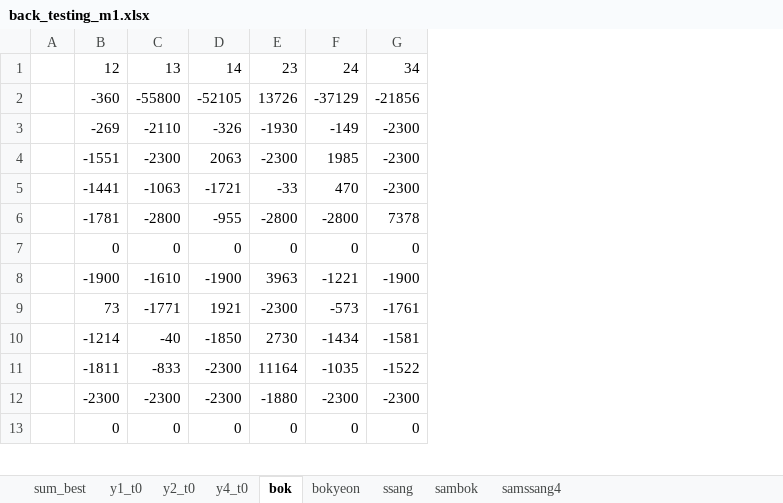
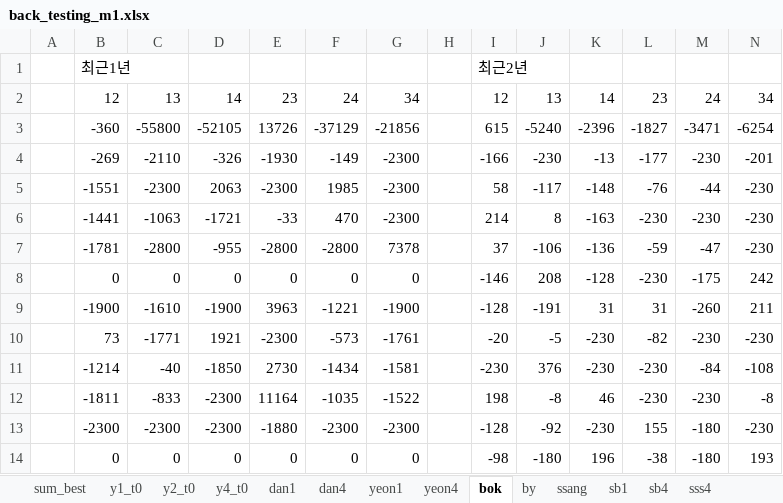
Before and after one commit to didw/kra, an Excel workbook: result/back_testing_m1.xlsx, sheet bok, drawn as a sheet; only a part is shown; values as stored, in another font and other column widths than the file's, no borders; addresses are those after the commit; the diff names each change by its address in the sheet, - before the commit and + after, or states it on an @@ line.

```diff
--- a/result/back_testing_m1.xlsx (sheet bok)
+++ b/result/back_testing_m1.xlsx (sheet bok)
-sheet tab: bokyeon
+sheet tab: by
-sheet tab: sambok
+sheet tab: sb4
-sheet tab: samssang4
+sheet tab: sss4
+sheet tab: dan1
+sheet tab: dan4
+sheet tab: yeon1
+sheet tab: yeon4
+sheet tab: sb1
+column H, empty
+column I, rows 2-14: 12 | 615 | -166 | 58 | 214 | 37 | -146 | -128 | -20 | -230 | 198 | -128 | -98
+column J, rows 2-14: 13 | -5240 | -230 | -117 | 8 | -106 | 208 | -191 | -5 | 376 | -8 | -92 | -180
+column K, rows 2-14: 14 | -2396 | -13 | -148 | -163 | -136 | -128 | 31 | -230 | -230 | 46 | -230 | 196
+column L, rows 2-14: 23 | -1827 | -177 | -76 | -230 | -59 | -230 | 31 | -82 | -230 | -230 | 155 | -38
+column M, rows 2-14: 24 | -3471 | -230 | -44 | -230 | -47 | -175 | -260 | -230 | -84 | -230 | -180 | -180
+column N, rows 2-14: 34 | -6254 | -201 | -230 | -230 | -230 | 242 | 211 | -230 | -108 | -8 | -230 | 193
+row 1:  | 최근1년 |  |  |  |  |  |  | 최근2년
```
Also changed, not shown: sheet sb4, sheet sss4, sheet y1_t0, sheet y2_t0, sheet y4_t0, sheet by, 1 more sheet, other sheet tabs, formulas that keep their value, charts or pictures, result/201611.xlsx, 5 other files.
